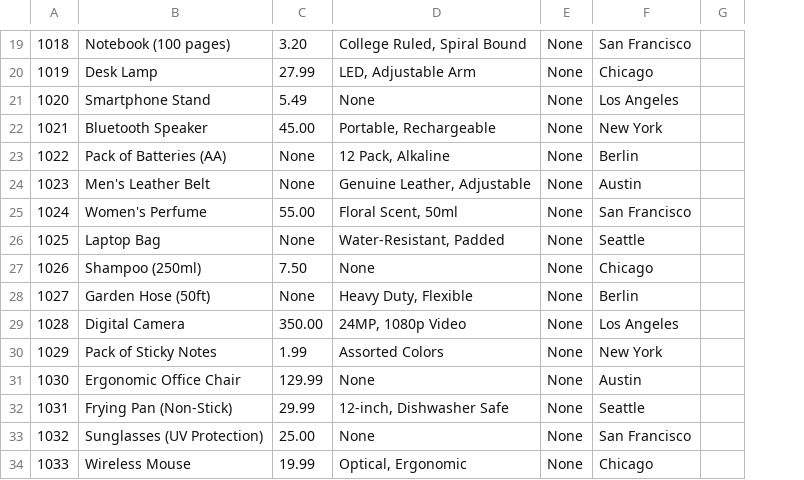
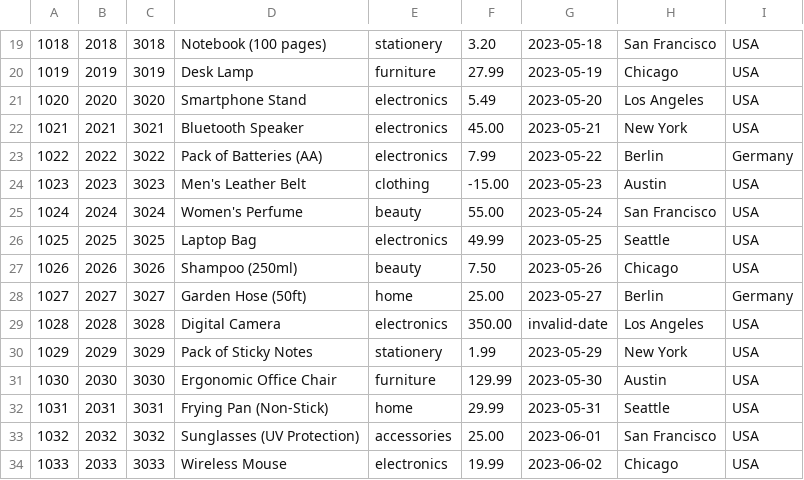
Before and after one commit to behnamyazdan/PythonForDataEngineeringCourse, a CSV file: 02-DataManipulationAndAnalysis/datasets/orders.csv, drawn as a sheet; only a part is shown, gaps mark what is left out; removed rows and columns are numbered as before the commit, all else as after; the diff covers the shown part only; the diff names each change by its address in the sheet, - before the commit and + after, or states it on an @@ line.

```diff
--- a/02-DataManipulationAndAnalysis/datasets/orders.csv
+++ b/02-DataManipulationAndAnalysis/datasets/orders.csv
+column B, rows 19-34: 2018 | 2019 | 2020 | 2021 | 2022 | 2023 | 2024 | 2025 | 2026 | 2027 | 2028 | 2029 | 2030 | 2031 | 2032 | 2033
+column C, rows 19-34: 3018 | 3019 | 3020 | 3021 | 3022 | 3023 | 3024 | 3025 | 3026 | 3027 | 3028 | 3029 | 3030 | 3031 | 3032 | 3033
+column E, rows 19-34: stationery | furniture | electronics | electronics | electronics | clothing | beauty | electronics | beauty | home | electronics | stationery | furniture | home | accessories | electronics
-column D, rows 19-34: College Ruled, Spiral Bound | LED, Adjustable Arm | None | Portable, Rechargeable | 12 Pack, Alkaline | Genuine Leather, Adjustable | Floral Scent, 50ml | Water-Resistant, Padded | None | Heavy Duty, Flexible | 24MP, 1080p Video | Assorted Colors | None | 12-inch, Dishwasher Safe | None | Optical, Ergonomic
-column E, rows 19-34: all None
+column G, rows 19-34: 2023-05-18 | 2023-05-19 | 2023-05-20 | 2023-05-21 | 2023-05-22 | 2023-05-23 | 2023-05-24 | 2023-05-25 | 2023-05-26 | 2023-05-27 | invalid-date | 2023-05-29 | 2023-05-30 | 2023-05-31 | 2023-06-01 | 2023-06-02
-column G, empty
+column I, rows 19-34: USA | USA | USA | USA | Germany | USA | USA | USA | USA | Germany | USA | USA | USA | USA | USA | USA
-F23: None
+F23: 7.99
-F24: None
+F24: -15.00
-F26: None
+F26: 49.99
-F28: None
+F28: 25.00
```
Also changed, not shown: 1 added row, 1 removed row and 13 edited cells elsewhere in this file, 1 other file.
